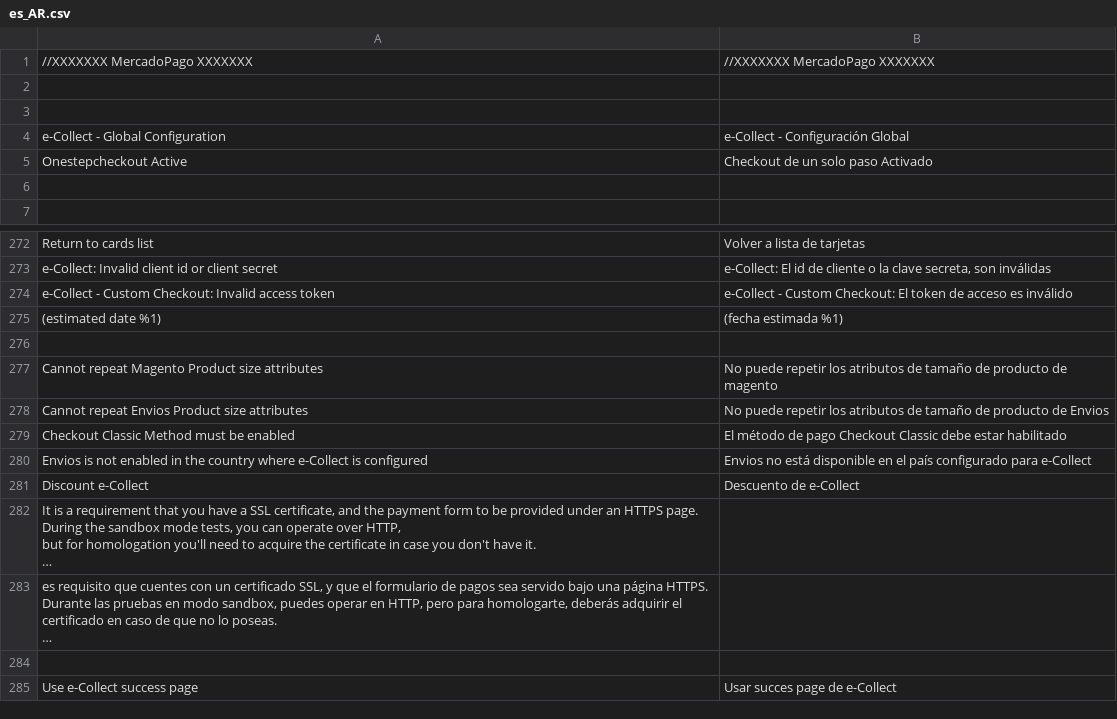
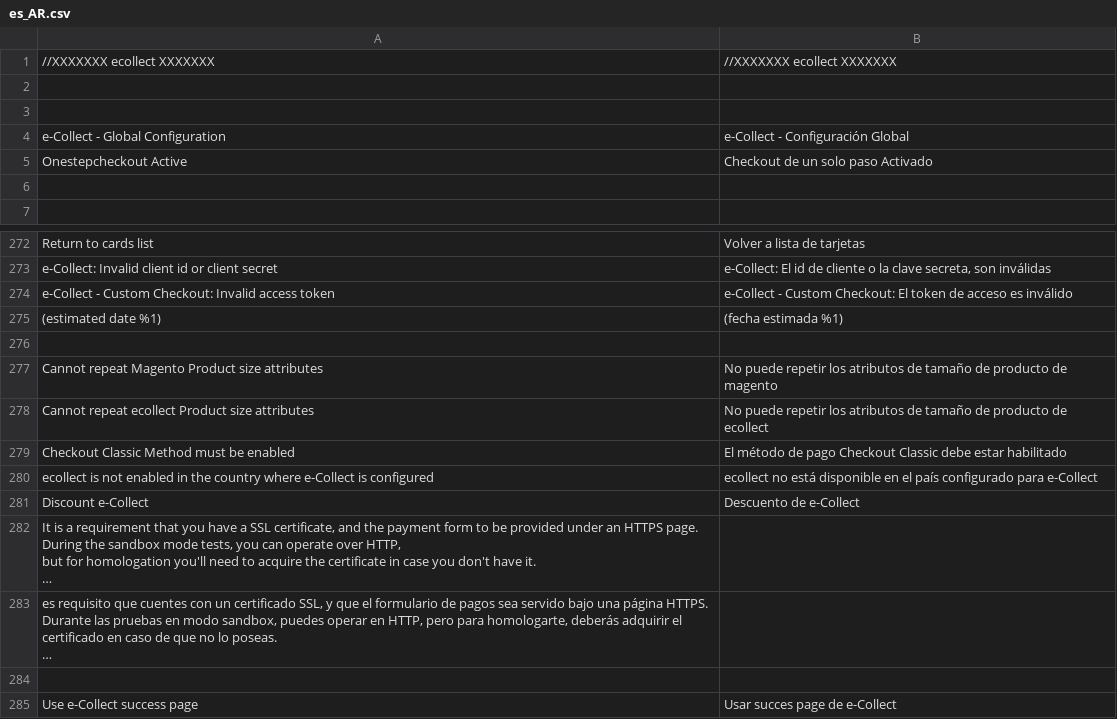
Before and after one commit to ecollect-co/magento2.3.x, a CSV file: ecollect/Core/i18n/es_AR.csv, drawn as a sheet; only a part is shown, gaps mark what is left out; long unchanged cells end in …; removed rows and columns are numbered as before the commit, all else as after; the diff names each change by its address in the sheet, - before the commit and + after, or states it on an @@ line.

```diff
--- a/ecollect/Core/i18n/es_AR.csv
+++ b/ecollect/Core/i18n/es_AR.csv
-row 1: //XXXXXXX MercadoPago XXXXXXX | //XXXXXXX MercadoPago XXXXXXX
+row 1: //XXXXXXX ecollect XXXXXXX | //XXXXXXX ecollect XXXXXXX
-A278: Cannot repeat Envios Product size attributes
+A278: Cannot repeat ecollect Product size attributes
-B278: …producto de Envios
+B278: …producto de ecollect
-A280: Envios is not…
+A280: ecollect is not…
-B280: Envios no está…
+B280: ecollect no está…
```
Also changed, not shown: ecollect/Core/i18n/en_US.csv, 16 other files.
